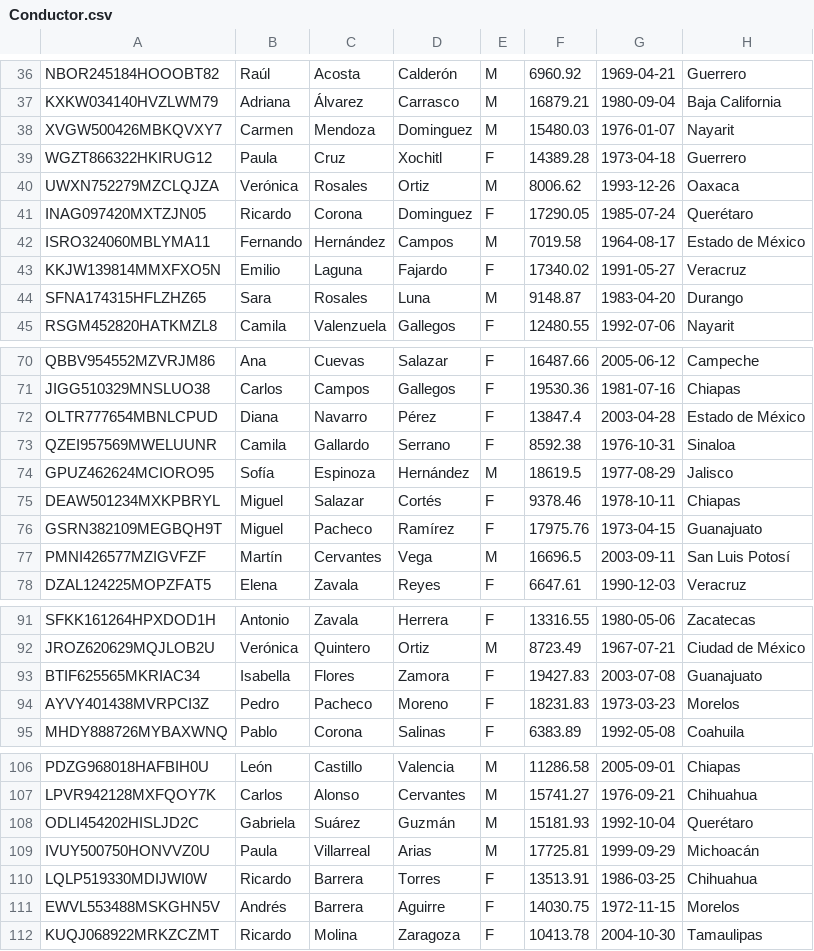
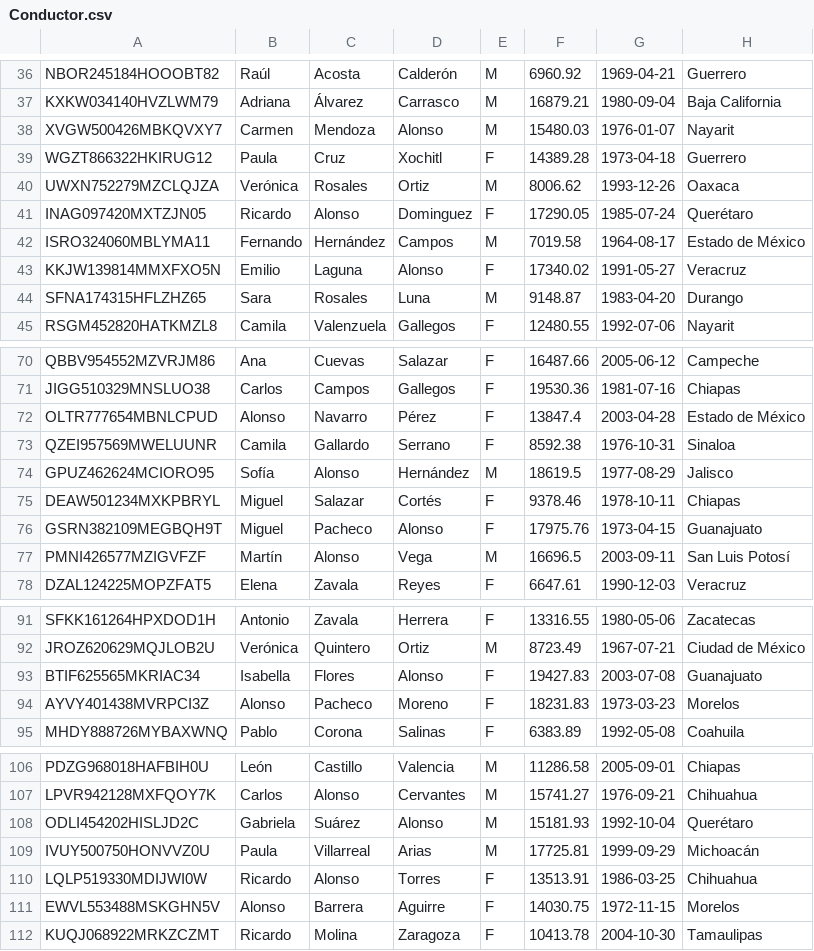
Before and after one commit to Miguel23-F/Metro, a CSV file: Conductor.csv, drawn as a sheet; only a part is shown, gaps mark what is left out; the diff covers the shown part only.

```diff
--- a/Conductor.csv
+++ b/Conductor.csv
@@ -37,8 +37,8 @@ NBOR245184HOOOBT82,Raúl,Acosta,Calderón,M,6960.92,1969-04-21,Guerrero
 KXKW034140HVZLWM79,Adriana,Álvarez,Carrasco,M,16879.21,1980-09-04,Baja California
-XVGW500426MBKQVXY7,Carmen,Mendoza,Dominguez,M,15480.03,1976-01-07,Nayarit
+XVGW500426MBKQVXY7,Carmen,Mendoza,Alonso,M,15480.03,1976-01-07,Nayarit
 WGZT866322HKIRUG12,Paula,Cruz,Xochitl,F,14389.28,1973-04-18,Guerrero
 UWXN752279MZCLQJZA,Verónica,Rosales,Ortiz,M,8006.62,1993-12-26,Oaxaca
-INAG097420MXTZJN05,Ricardo,Corona,Dominguez,F,17290.05,1985-07-24,Querétaro
+INAG097420MXTZJN05,Ricardo,Alonso,Dominguez,F,17290.05,1985-07-24,Querétaro
 ISRO324060MBLYMA11,Fernando,Hernández,Campos,M,7019.58,1964-08-17,Estado de México
-KKJW139814MMXFXO5N,Emilio,Laguna,Fajardo,F,17340.02,1991-05-27,Veracruz
+KKJW139814MMXFXO5N,Emilio,Laguna,Alonso,F,17340.02,1991-05-27,Veracruz
 SFNA174315HFLZHZ65,Sara,Rosales,Luna,M,9148.87,1983-04-20,Durango
@@ -71,8 +71,8 @@ QBBV954552MZVRJM86,Ana,Cuevas,Salazar,F,16487.66,2005-06-12,Campeche
 JIGG510329MNSLUO38,Carlos,Campos,Gallegos,F,19530.36,1981-07-16,Chiapas
-OLTR777654MBNLCPUD,Diana,Navarro,Pérez,F,13847.4,2003-04-28,Estado de México
+OLTR777654MBNLCPUD,Alonso,Navarro,Pérez,F,13847.4,2003-04-28,Estado de México
 QZEI957569MWELUUNR,Camila,Gallardo,Serrano,F,8592.38,1976-10-31,Sinaloa
-GPUZ462624MCIORO95,Sofía,Espinoza,Hernández,M,18619.5,1977-08-29,Jalisco
+GPUZ462624MCIORO95,Sofía,Alonso,Hernández,M,18619.5,1977-08-29,Jalisco
 DEAW501234MXKPBRYL,Miguel,Salazar,Cortés,F,9378.46,1978-10-11,Chiapas
-GSRN382109MEGBQH9T,Miguel,Pacheco,Ramírez,F,17975.76,1973-04-15,Guanajuato
-PMNI426577MZIGVFZF,Martín,Cervantes,Vega,M,16696.5,2003-09-11,San Luis Potosí
+GSRN382109MEGBQH9T,Miguel,Pacheco,Alonso,F,17975.76,1973-04-15,Guanajuato
+PMNI426577MZIGVFZF,Martín,Alonso,Vega,M,16696.5,2003-09-11,San Luis Potosí
 DZAL124225MOPZFAT5,Elena,Zavala,Reyes,F,6647.61,1990-12-03,Veracruz
@@ -92,4 +92,4 @@ SFKK161264HPXDOD1H,Antonio,Zavala,Herrera,F,13316.55,1980-05-06,Zacatecas
 JROZ620629MQJLOB2U,Verónica,Quintero,Ortiz,M,8723.49,1967-07-21,Ciudad de México
-BTIF625565MKRIAC34,Isabella,Flores,Zamora,F,19427.83,2003-07-08,Guanajuato
-AYVY401438MVRPCI3Z,Pedro,Pacheco,Moreno,F,18231.83,1973-03-23,Morelos
+BTIF625565MKRIAC34,Isabella,Flores,Alonso,F,19427.83,2003-07-08,Guanajuato
+AYVY401438MVRPCI3Z,Alonso,Pacheco,Moreno,F,18231.83,1973-03-23,Morelos
 MHDY888726MYBAXWNQ,Pablo,Corona,Salinas,F,6383.89,1992-05-08,Coahuila
@@ -107,6 +107,6 @@ PDZG968018HAFBIH0U,León,Castillo,Valencia,M,11286.58,2005-09-01,Chiapas
 LPVR942128MXFQOY7K,Carlos,Alonso,Cervantes,M,15741.27,1976-09-21,Chihuahua
-ODLI454202HISLJD2C,Gabriela,Suárez,Guzmán,M,15181.93,1992-10-04,Querétaro
+ODLI454202HISLJD2C,Gabriela,Suárez,Alonso,M,15181.93,1992-10-04,Querétaro
 IVUY500750HONVVZ0U,Paula,Villarreal,Arias,M,17725.81,1999-09-29,Michoacán
-LQLP519330MDIJWI0W,Ricardo,Barrera,Torres,F,13513.91,1986-03-25,Chihuahua
-EWVL553488MSKGHN5V,Andrés,Barrera,Aguirre,F,14030.75,1972-11-15,Morelos
+LQLP519330MDIJWI0W,Ricardo,Alonso,Torres,F,13513.91,1986-03-25,Chihuahua
+EWVL553488MSKGHN5V,Alonso,Barrera,Aguirre,F,14030.75,1972-11-15,Morelos
 KUQJ068922MRKZCZMT,Ricardo,Molina,Zaragoza,F,10413.78,2004-10-30,Tamaulipas
```
Also changed, not shown: 15 edited cells elsewhere in this file.
